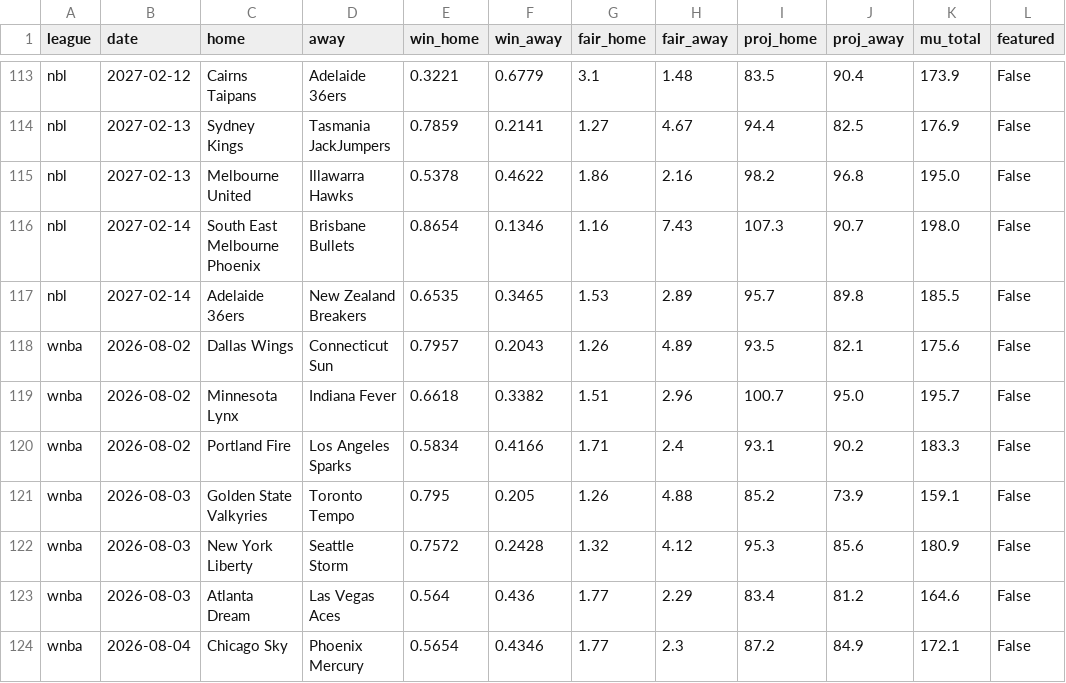
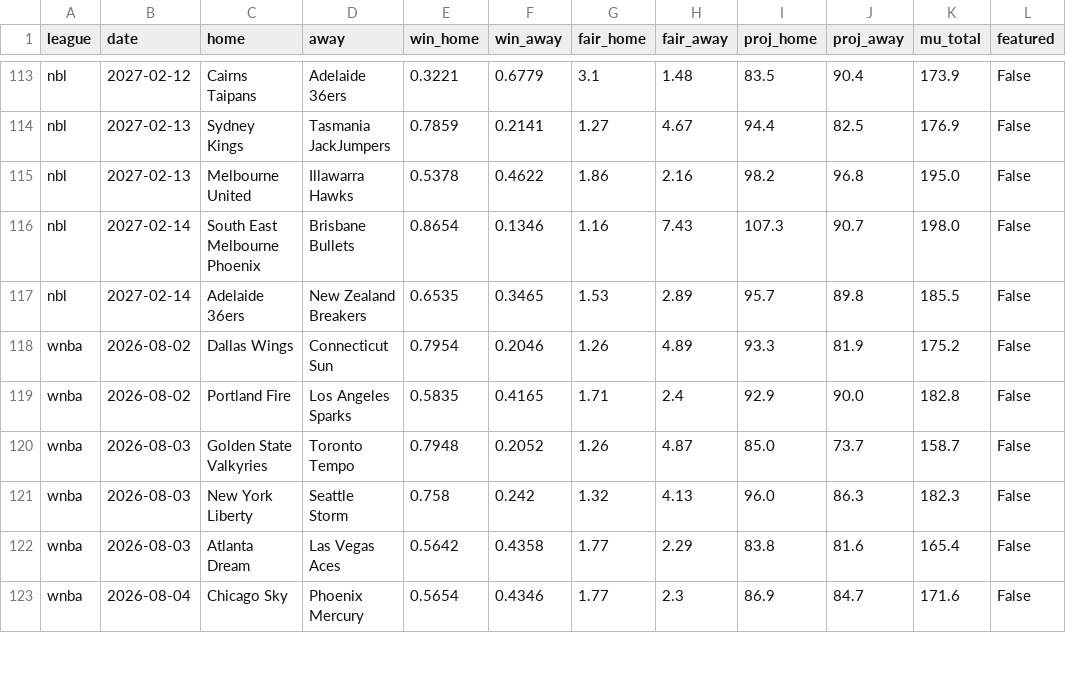
Before and after one commit to DanielTomaro13/Basketball-Modelling, a CSV file: reports/predictions.csv, drawn as a sheet; only a part is shown, gaps mark what is left out; the diff covers the shown part only.

```diff
--- a/reports/predictions.csv
+++ b/reports/predictions.csv
@@ -117,8 +117,7 @@ nbl,2027-02-14,South East Melbourne Phoenix,Brisbane Bullets,0.8654,0.1346,1.16,
 nbl,2027-02-14,Adelaide 36ers,New Zealand Breakers,0.6535,0.3465,1.53,2.89,95.7,89.8,185.5,False
-wnba,2026-08-02,Dallas Wings,Connecticut Sun,0.7957,0.2043,1.26,4.89,93.5,82.1,175.6,False
-wnba,2026-08-02,Minnesota Lynx,Indiana Fever,0.6618,0.3382,1.51,2.96,100.7,95.0,195.7,False
-wnba,2026-08-02,Portland Fire,Los Angeles Sparks,0.5834,0.4166,1.71,2.4,93.1,90.2,183.3,False
-wnba,2026-08-03,Golden State Valkyries,Toronto Tempo,0.795,0.205,1.26,4.88,85.2,73.9,159.1,False
-wnba,2026-08-03,New York Liberty,Seattle Storm,0.7572,0.2428,1.32,4.12,95.3,85.6,180.9,False
-wnba,2026-08-03,Atlanta Dream,Las Vegas Aces,0.564,0.436,1.77,2.29,83.4,81.2,164.6,False
-wnba,2026-08-04,Chicago Sky,Phoenix Mercury,0.5654,0.4346,1.77,2.3,87.2,84.9,172.1,False
+wnba,2026-08-02,Dallas Wings,Connecticut Sun,0.7954,0.2046,1.26,4.89,93.3,81.9,175.2,False
+wnba,2026-08-02,Portland Fire,Los Angeles Sparks,0.5835,0.4165,1.71,2.4,92.9,90.0,182.8,False
+wnba,2026-08-03,Golden State Valkyries,Toronto Tempo,0.7948,0.2052,1.26,4.87,85.0,73.7,158.7,False
+wnba,2026-08-03,New York Liberty,Seattle Storm,0.758,0.242,1.32,4.13,96.0,86.3,182.3,False
+wnba,2026-08-03,Atlanta Dream,Las Vegas Aces,0.5642,0.4358,1.77,2.29,83.8,81.6,165.4,False
+wnba,2026-08-04,Chicago Sky,Phoenix Mercury,0.5654,0.4346,1.77,2.3,86.9,84.7,171.6,False
```
Also changed, not shown: 44 edited cells elsewhere in this file, data/fixtures.csv, 34 other files.
